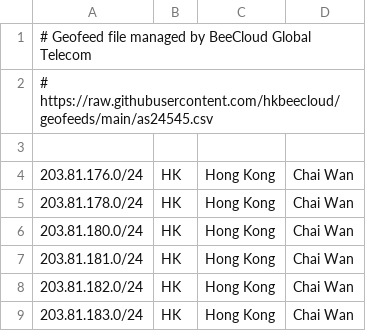
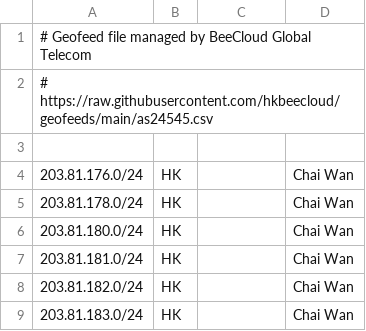
Before and after one commit to hkbeecloud/geofeeds, a CSV file: as24545.csv, drawn as a sheet.

Commit message:
Update as24545.csv

```diff
--- a/as24545.csv
+++ b/as24545.csv
@@ -3,7 +3,7 @@
 
-203.81.176.0/24,HK,Hong Kong,Chai Wan,
-203.81.178.0/24,HK,Hong Kong,Chai Wan,
-203.81.180.0/24,HK,Hong Kong,Chai Wan,
-203.81.181.0/24,HK,Hong Kong,Chai Wan,
-203.81.182.0/24,HK,Hong Kong,Chai Wan,
-203.81.183.0/24,HK,Hong Kong,Chai Wan,
+203.81.176.0/24,HK,,Chai Wan,
+203.81.178.0/24,HK,,Chai Wan,
+203.81.180.0/24,HK,,Chai Wan,
+203.81.181.0/24,HK,,Chai Wan,
+203.81.182.0/24,HK,,Chai Wan,
+203.81.183.0/24,HK,,Chai Wan,
```
